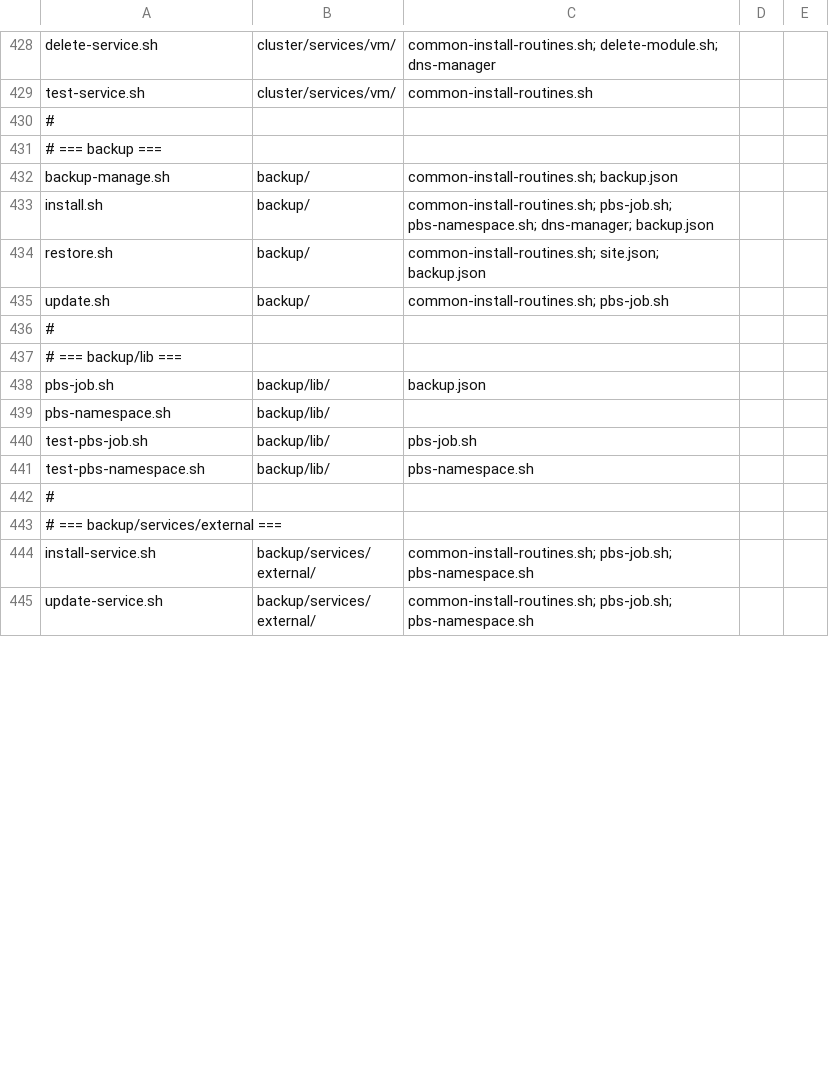
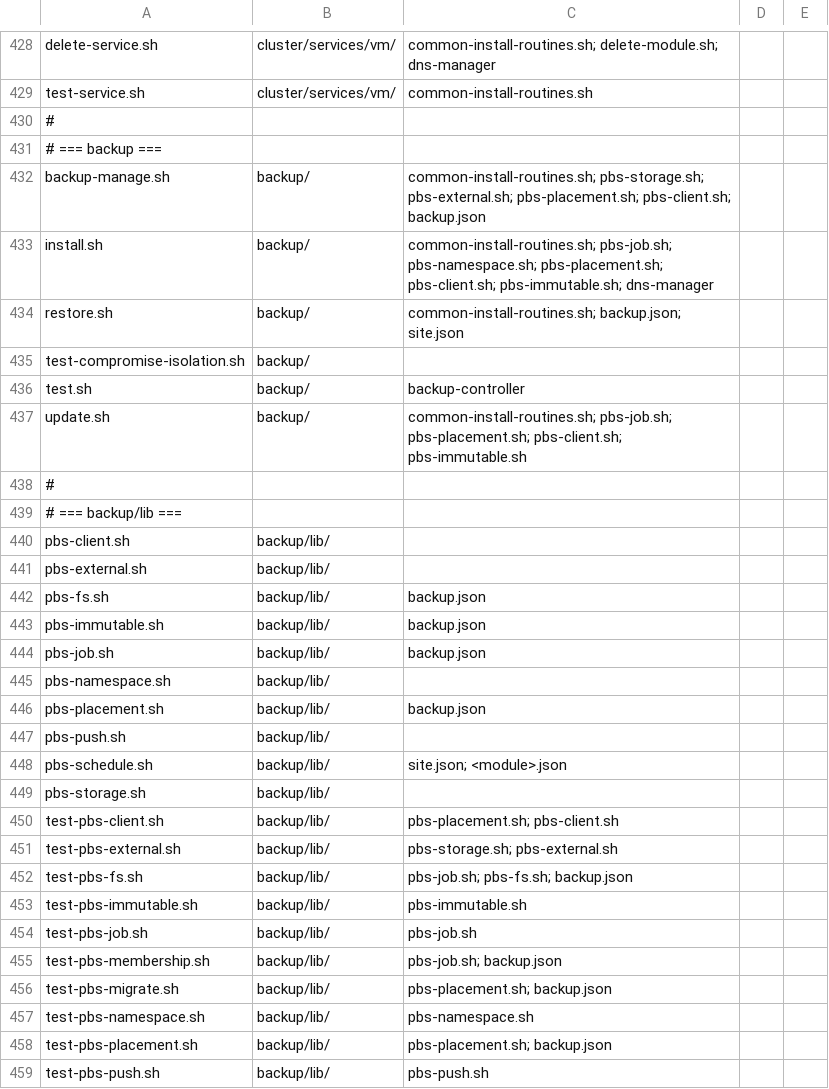
Before and after one commit to TAPPaaS/TAPPaaS, a CSV file: src/foundation/DEPENDENCIES.csv, drawn as a sheet; only a part is shown, gaps mark what is left out; the shorter side is filled out with more unchanged rows; the diff covers the shown part only.

```diff
--- a/src/foundation/DEPENDENCIES.csv
+++ b/src/foundation/DEPENDENCIES.csv
@@ -431,11 +431,29 @@ test-service.sh,cluster/services/vm/,common-install-routines.sh
 # === backup ===
-backup-manage.sh,backup/,common-install-routines.sh; backup.json
-install.sh,backup/,common-install-routines.sh; pbs-job.sh; pbs-namespace.sh; dns-manager; backup.json
-restore.sh,backup/,common-install-routines.sh; site.json; backup.json
-update.sh,backup/,common-install-routines.sh; pbs-job.sh
+backup-manage.sh,backup/,common-install-routines.sh; pbs-storage.sh; pbs-external.sh; pbs-placement.sh; pbs-client.sh; backup.json
+install.sh,backup/,common-install-routines.sh; pbs-job.sh; pbs-namespace.sh; pbs-placement.sh; pbs-client.sh; pbs-immutable.sh; dns-manager
+restore.sh,backup/,common-install-routines.sh; backup.json; site.json
+test-compromise-isolation.sh,backup/,
+test.sh,backup/,backup-controller
+update.sh,backup/,common-install-routines.sh; pbs-job.sh; pbs-placement.sh; pbs-client.sh; pbs-immutable.sh
 #
 # === backup/lib ===
+pbs-client.sh,backup/lib/,
+pbs-external.sh,backup/lib/,
+pbs-fs.sh,backup/lib/,backup.json
+pbs-immutable.sh,backup/lib/,backup.json
 pbs-job.sh,backup/lib/,backup.json
 pbs-namespace.sh,backup/lib/,
+pbs-placement.sh,backup/lib/,backup.json
+pbs-push.sh,backup/lib/,
+pbs-schedule.sh,backup/lib/,site.json; <module>.json
+pbs-storage.sh,backup/lib/,
+test-pbs-client.sh,backup/lib/,pbs-placement.sh; pbs-client.sh
+test-pbs-external.sh,backup/lib/,pbs-storage.sh; pbs-external.sh
+test-pbs-fs.sh,backup/lib/,pbs-job.sh; pbs-fs.sh; backup.json
+test-pbs-immutable.sh,backup/lib/,pbs-immutable.sh
 test-pbs-job.sh,backup/lib/,pbs-job.sh
+test-pbs-membership.sh,backup/lib/,pbs-job.sh; backup.json
+test-pbs-migrate.sh,backup/lib/,pbs-placement.sh; backup.json
 test-pbs-namespace.sh,backup/lib/,pbs-namespace.sh
+test-pbs-placement.sh,backup/lib/,pbs-placement.sh; backup.json
+test-pbs-push.sh,backup/lib/,pbs-push.sh
```
Also changed, not shown: 15 added rows, 2 removed rows, 1 moved row and 4 edited cells elsewhere in this file, 23 other files.
